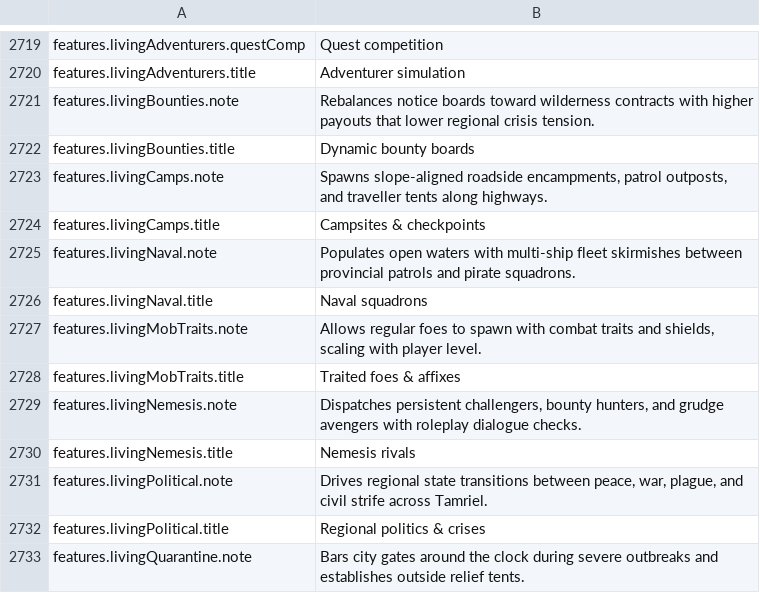
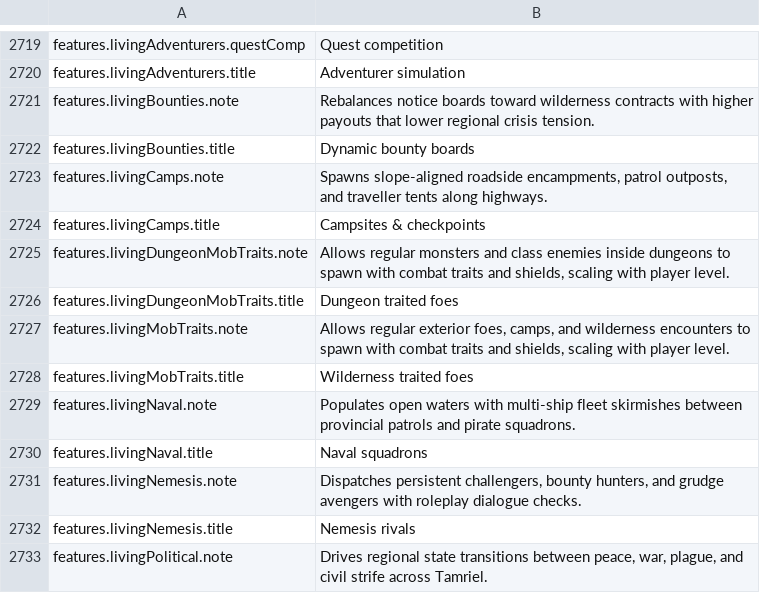
Before and after one commit to Chuz13/daggerfall-forever, a CSV file: locales/bg/Port_Strings.csv, drawn as a sheet; only a part is shown, gaps mark what is left out; the shorter side is filled out with more unchanged rows; removed rows and columns are numbered as before the commit, all else as after; the diff names each change by its address in the sheet, - before the commit and + after, or states it on an @@ line.

```diff
--- a/locales/bg/Port_Strings.csv
+++ b/locales/bg/Port_Strings.csv
+row 2725: features.livingDungeonMobTraits.note | Allows regular monsters and class enemies inside dungeons to spawn with combat traits and shields, scaling with player level.
+row 2726: features.livingDungeonMobTraits.title | Dungeon traited foes
+row 2727: features.livingMobTraits.note | Allows regular exterior foes, camps, and wilderness encounters to spawn with combat traits and shields, scaling with player level.
+row 2728: features.livingMobTraits.title | Wilderness traited foes
-row 2727: features.livingMobTraits.note | Allows regular foes to spawn with combat traits and shields, scaling with player level.
-row 2728: features.livingMobTraits.title | Traited foes & affixes
```
Also changed, not shown: locales/cs/Port_Strings.csv, locales/da/Port_Strings.csv, 30 other files.
